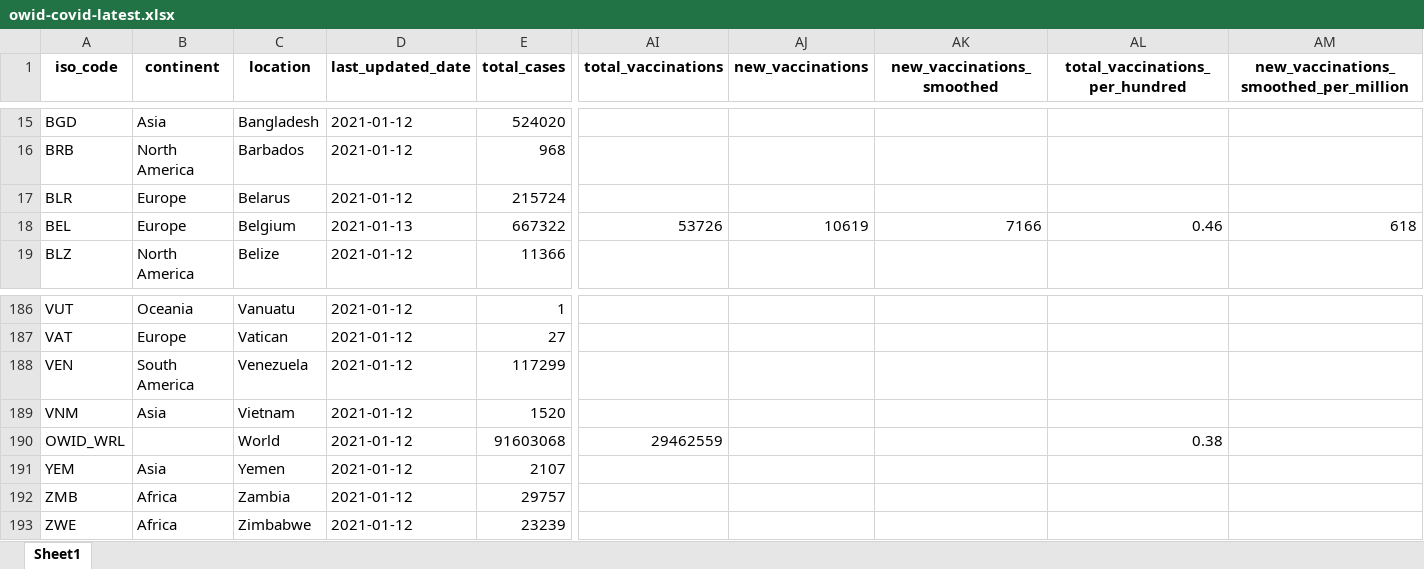
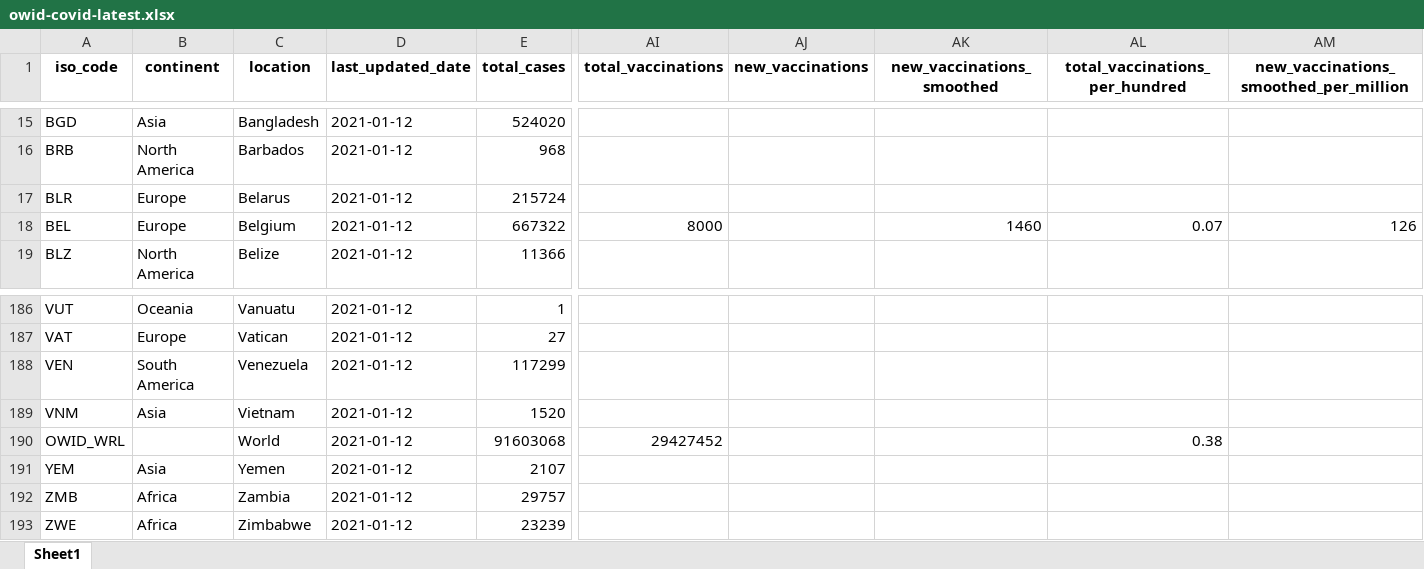
Before and after one commit to owid/covid-19-data, an Excel workbook: public/data/latest/owid-covid-latest.xlsx, sheet Sheet1, drawn as a sheet; only a part is shown, gaps mark what is left out; values as stored, in another font and other column widths than the file's, no borders; the diff names each change by its address in the sheet, - before the commit and + after, or states it on an @@ line.

Commit message:
Revert "Vaccination update"
This reverts commit e491897de9a33f3f435b884bed885ab6ef69c9d4.

```diff
--- a/public/data/latest/owid-covid-latest.xlsx (sheet Sheet1)
+++ b/public/data/latest/owid-covid-latest.xlsx (sheet Sheet1)
-D18 (last_updated_date): 2021-01-13
+D18 (last_updated_date): 2021-01-12
-AI18 (total_vaccinations): 53726
+AI18 (total_vaccinations): 8000
-AJ18 (new_vaccinations): 10619
+AJ18 (new_vaccinations): (empty)
-AK18 (new_vaccinations_smoothed): 7166
+AK18 (new_vaccinations_smoothed): 1460
-AL18 (total_vaccinations_per_hundred): 0.46
+AL18 (total_vaccinations_per_hundred): 0.07
-AM18: 618
+AM18: 126
-AI190 (total_vaccinations): 29462559
+AI190 (total_vaccinations): 29427452
```
Also changed, not shown: 11 other files.
